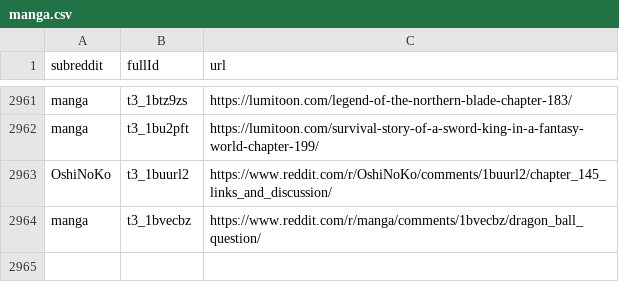
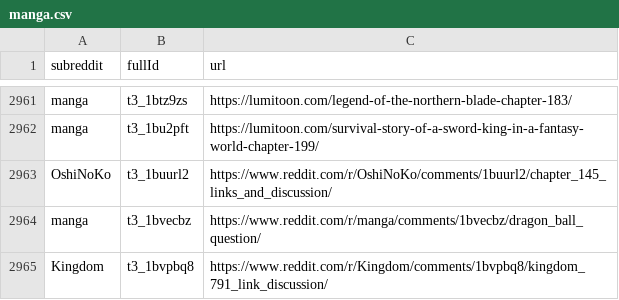
Before and after one commit to dli-invest/finreddit, a CSV file: internal/manga.csv, drawn as a sheet; only a part is shown, gaps mark what is left out.

```diff
--- a/internal/manga.csv
+++ b/internal/manga.csv
@@ -2964 +2964,2 @@ OshiNoKo,t3_1buurl2,https://www.reddit.com/r/OshiNoKo/comments/1buurl2/chapter_1
 manga,t3_1bvecbz,https://www.reddit.com/r/manga/comments/1bvecbz/dragon_ball_question/
+Kingdom,t3_1bvpbq8,https://www.reddit.com/r/Kingdom/comments/1bvpbq8/kingdom_791_link_discussion/
```
